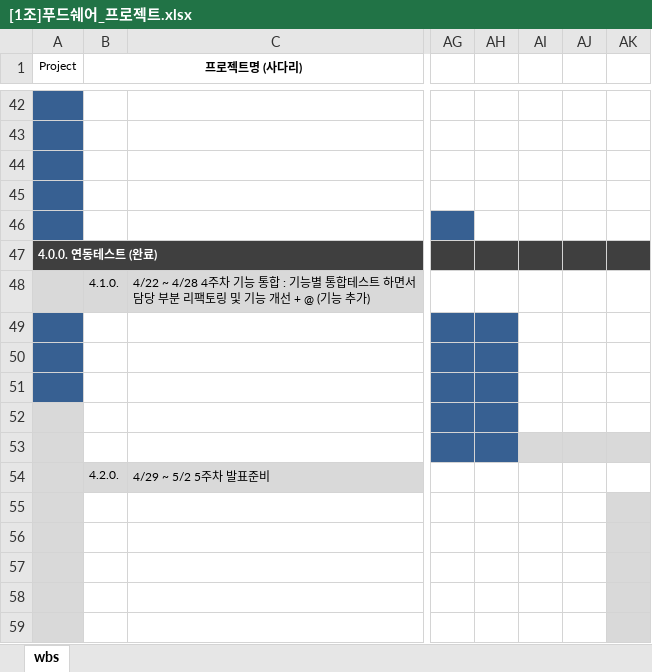
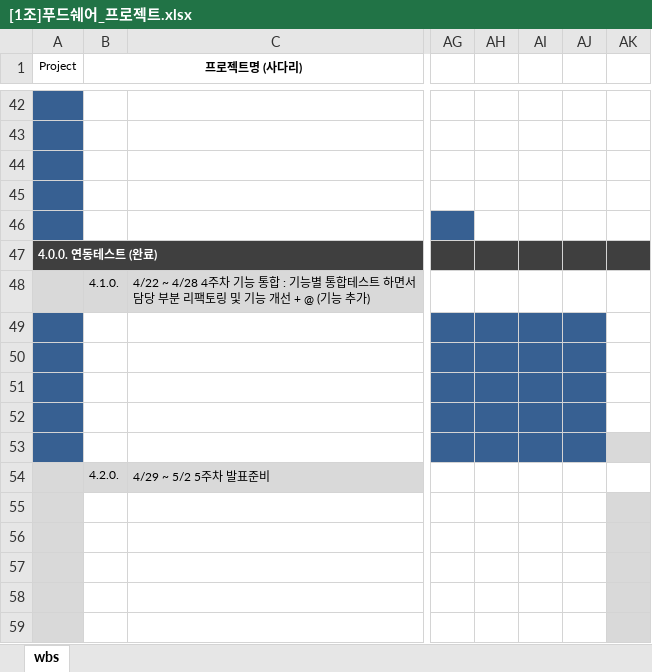
Before and after one commit to CookShare-addinedu/Documents, an Excel workbook: [02]_일지 WBS/[1조]푸드쉐어_프로젝트.xlsx, sheet wbs, drawn as a sheet; only a part is shown, gaps mark what is left out; values as stored, in another font and other column widths than the file's, no borders; the diff names each change by its address in the sheet, - before the commit and + after, or states it on an @@ line.

Commit message:
Add files via upload

```diff
--- a/[02]_일지 WBS/[1조]푸드쉐어_프로젝트.xlsx (sheet wbs)
+++ b/[02]_일지 WBS/[1조]푸드쉐어_프로젝트.xlsx (sheet wbs)
-AI49:AJ52 fill: none
+AI49:AJ52 fill: #376092
-A52:A53 fill: #D9D9D9
+A52:A53 fill: #376092
-AI53:AJ53 fill: #D9D9D9
+AI53:AJ53 fill: #376092
```
